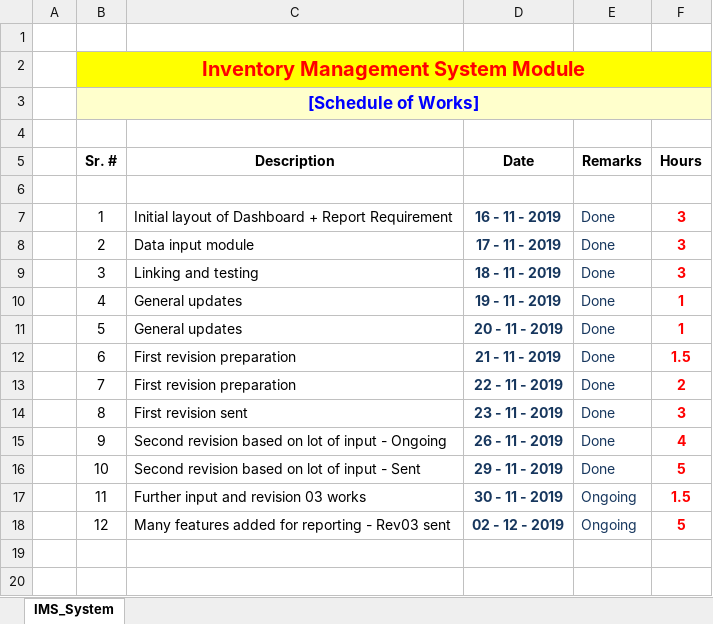
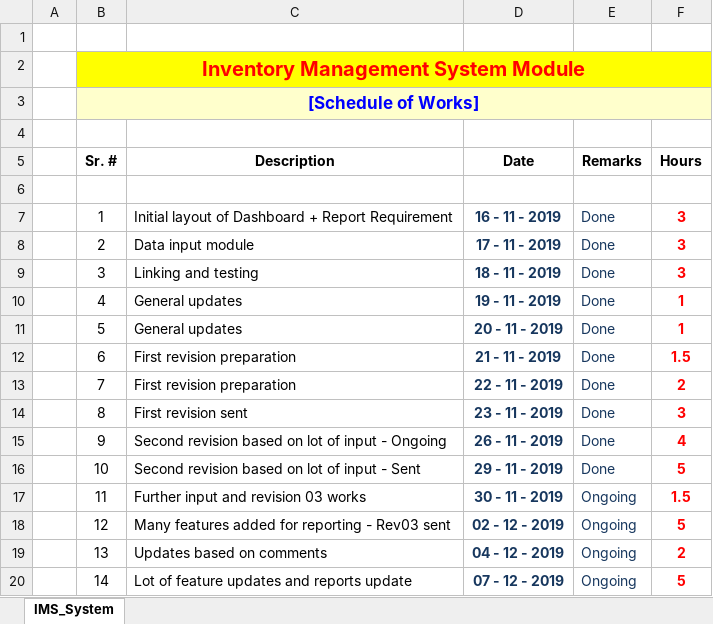
Before and after one commit to syedmeesamali/VBA_Programming, an Excel workbook: 6_Inventory_Management/1_Data/Schedule.xlsx, sheet IMS_System, drawn as a sheet; values as stored, in another font and other column widths than the file's, no borders; the diff names each change by its address in the sheet, - before the commit and + after, or states it on an @@ line.

```diff
--- a/6_Inventory_Management/1_Data/Schedule.xlsx (sheet IMS_System)
+++ b/6_Inventory_Management/1_Data/Schedule.xlsx (sheet IMS_System)
+row 19:  | 13 | Updates based on comments | 04 - 12 - 2019 | Ongoing | 2
+row 20:  | 14 | Lot of feature updates and reports update | 07 - 12 - 2019 | Ongoing | 5
```
Also changed, not shown: 3 other files.
